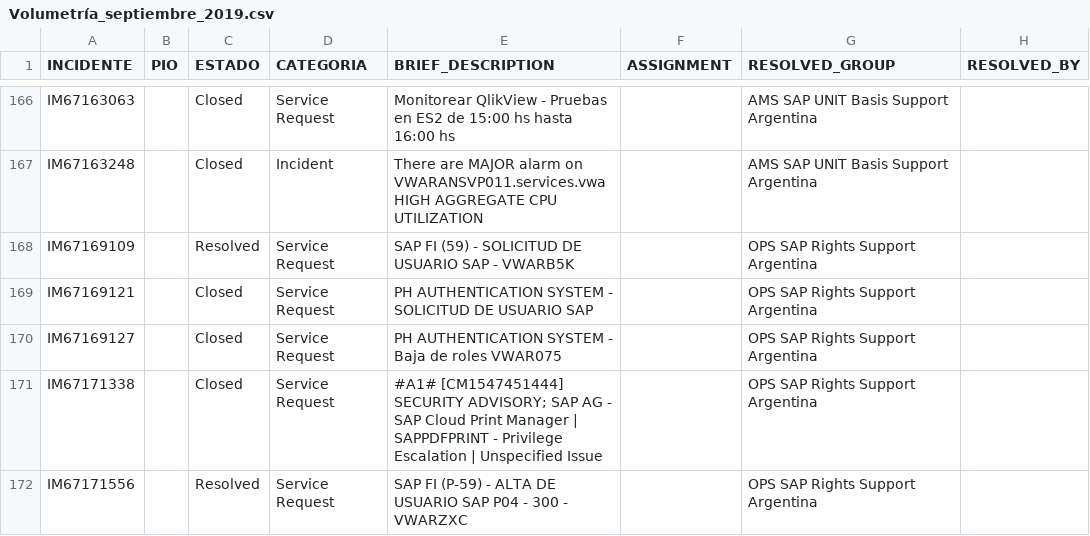
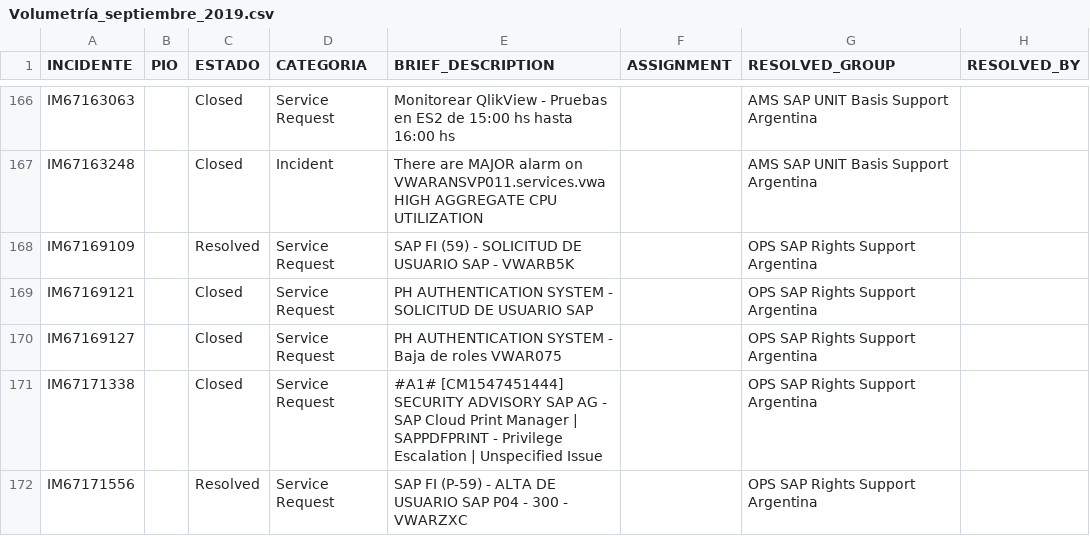
Before and after one commit to patriciocgarcia/pruebas, a CSV file: Volumetría_septiembre_2019.csv, drawn as a sheet; only a part is shown, gaps mark what is left out; the diff covers the shown part only; the diff names each change by its address in the sheet, - before the commit and + after, or states it on an @@ line.

```diff
--- a/Volumetría_septiembre_2019.csv
+++ b/Volumetría_septiembre_2019.csv
-E171 (BRIEF_DESCRIPTION): …[CM1547451444] SECURITY ADVISORY; SAP AG…
+E171 (BRIEF_DESCRIPTION): …[CM1547451444] SECURITY ADVISORY SAP AG…
```
Also changed, not shown: 48 edited cells elsewhere in this file.
